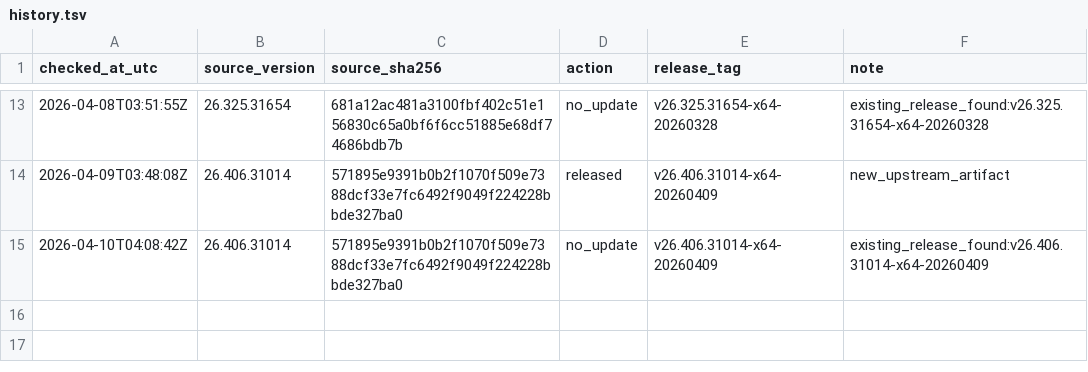
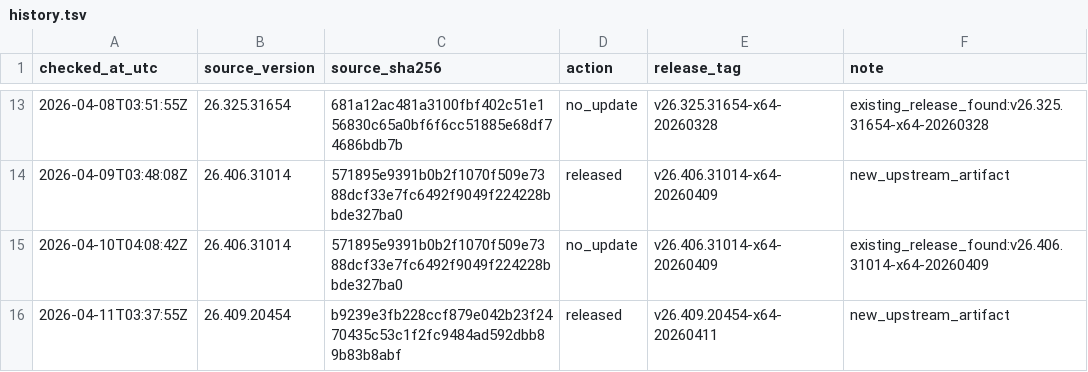
Before and after one commit to MisonL/Codex-Mac-Intel-Converter-Sh, a TSV file: docs/release-checks/history.tsv, drawn as a sheet; only a part is shown, gaps mark what is left out; the diff names each change by its address in the sheet, - before the commit and + after, or states it on an @@ line.

```diff
--- a/docs/release-checks/history.tsv
+++ b/docs/release-checks/history.tsv
+row 16: 2026-04-11T03:37:55Z | 26.409.20454 | b9239e3fb228ccf879e042b23f2470435c53c1f2fc9484ad592dbb89b83b8abf | released | v26.409.20454-x64-20260411 | new_upstream_artifact
```
Also changed, not shown: 1 other file.
